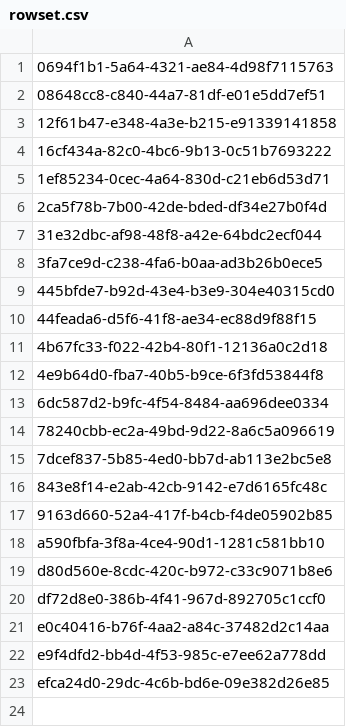
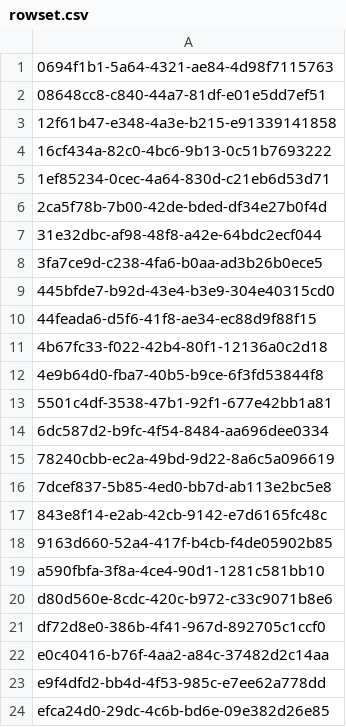
Before and after one commit to aquametalabs/aquameta, a CSV file: bundles-available/org.aquameta.core.ide/rowset.csv, drawn as a sheet.

```diff
--- a/bundles-available/org.aquameta.core.ide/rowset.csv
+++ b/bundles-available/org.aquameta.core.ide/rowset.csv
@@ -12,2 +12,3 @@
 4e9b64d0-fba7-40b5-b9ce-6f3fd53844f8
+5501c4df-3538-47b1-92f1-677e42bb1a81
 6dc587d2-b9fc-4f54-8484-aa696dee0334
```
Also changed, not shown: bundles-available/org.aquameta.core.ide/commit.csv, 4 other files.
